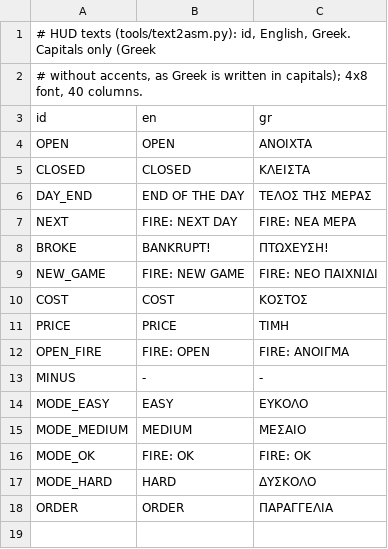
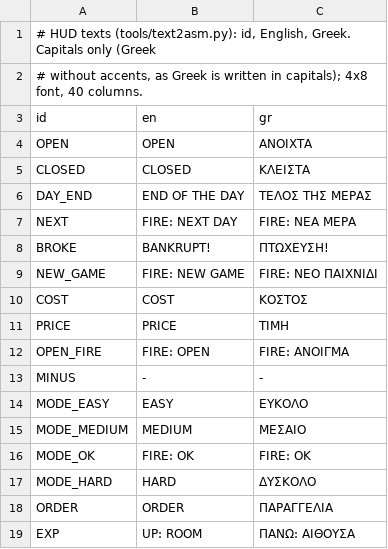
Before and after one commit to vaspervnp/CookedWithLoveCPC, a TSV file: data/text/strings.tsv, drawn as a sheet; the diff names each change by its address in the sheet, - before the commit and + after, or states it on an @@ line.

```diff
--- a/data/text/strings.tsv
+++ b/data/text/strings.tsv
+row 19: EXP | UP: ROOM | ΠΑΝΩ: ΑΙΘΟΥΣΑ
```
Also changed, not shown: 11 other files.
